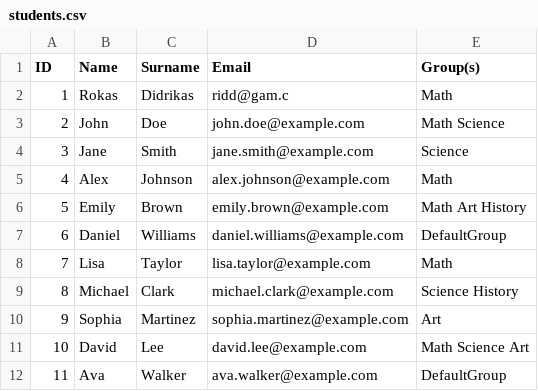
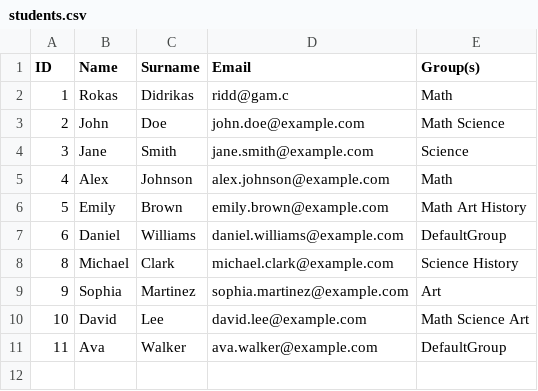
Before and after one commit to rdidrikas/StudentSystem, a CSV file: src/main/resources/data/students.csv, drawn as a sheet; the diff names each change by its address in the sheet, - before the commit and + after, or states it on an @@ line.

```diff
--- a/src/main/resources/data/students.csv
+++ b/src/main/resources/data/students.csv
-row 8: 7 | Lisa | Taylor | lisa.taylor@example.com | Math
```
Also changed, not shown: target/classes/data/students.csv, 21 other files.
